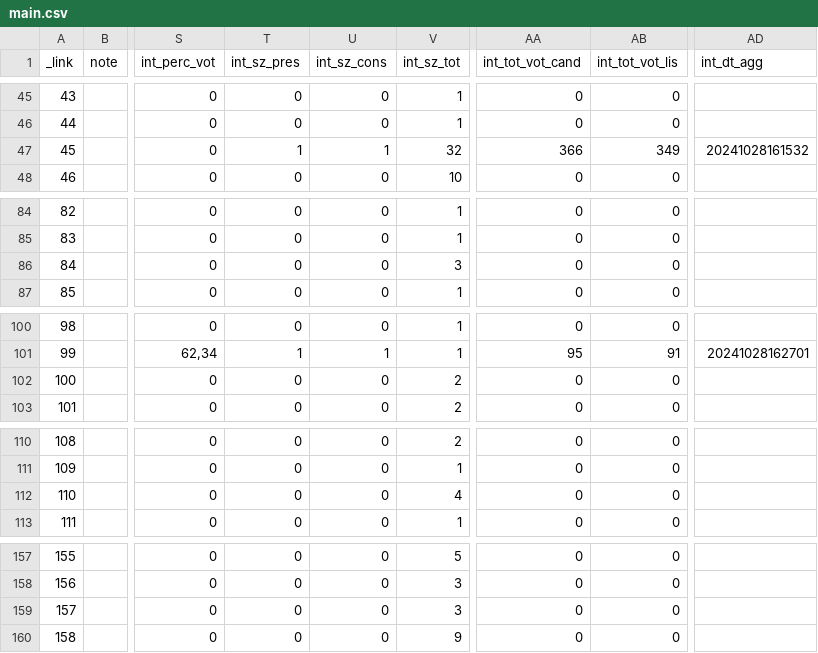
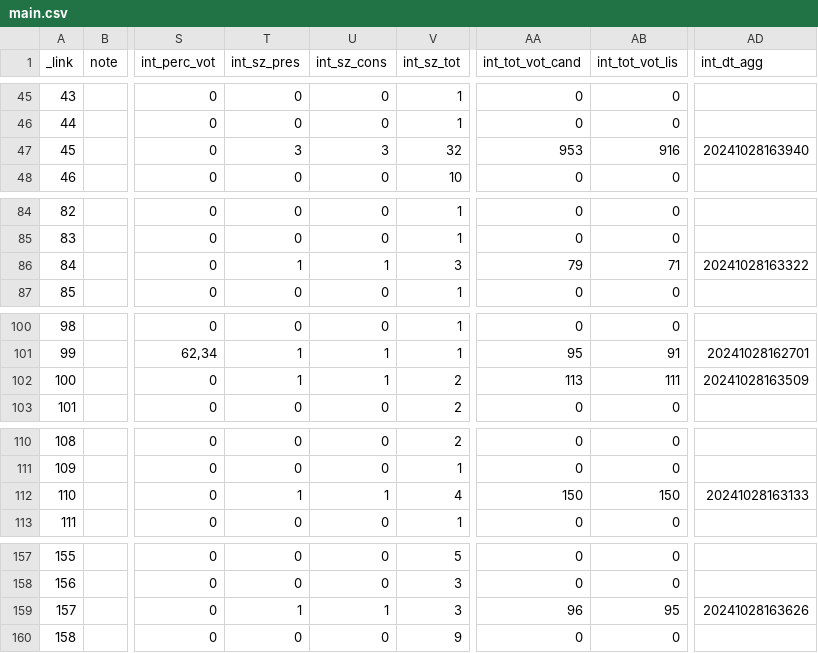
Before and after one commit to ondata/elezioni_regionali_liguria_2024, a CSV file: dati/comune/scrutini_risultati/csv/main.csv, drawn as a sheet; only a part is shown, gaps mark what is left out; the diff covers the shown part only; the diff names each change by its address in the sheet, - before the commit and + after, or states it on an @@ line.

```diff
--- a/dati/comune/scrutini_risultati/csv/main.csv
+++ b/dati/comune/scrutini_risultati/csv/main.csv
-T47 (int_sz_pres): 1
+T47 (int_sz_pres): 3
-U47 (int_sz_cons): 1
+U47 (int_sz_cons): 3
-AA47 (int_tot_vot_cand): 366
+AA47 (int_tot_vot_cand): 953
-AB47 (int_tot_vot_lis): 349
+AB47 (int_tot_vot_lis): 916
-AD47 (int_dt_agg): 20241028161532
+AD47 (int_dt_agg): 20241028163940
-T86 (int_sz_pres): 0
+T86 (int_sz_pres): 1
-U86 (int_sz_cons): 0
+U86 (int_sz_cons): 1
-AA86 (int_tot_vot_cand): 0
+AA86 (int_tot_vot_cand): 79
-AB86 (int_tot_vot_lis): 0
+AB86 (int_tot_vot_lis): 71
-AD86 (int_dt_agg): (empty)
+AD86 (int_dt_agg): 20241028163322
-T102 (int_sz_pres): 0
+T102 (int_sz_pres): 1
-U102 (int_sz_cons): 0
+U102 (int_sz_cons): 1
-AA102 (int_tot_vot_cand): 0
+AA102 (int_tot_vot_cand): 113
-AB102 (int_tot_vot_lis): 0
+AB102 (int_tot_vot_lis): 111
-AD102 (int_dt_agg): (empty)
+AD102 (int_dt_agg): 20241028163509
-T112 (int_sz_pres): 0
+T112 (int_sz_pres): 1
-U112 (int_sz_cons): 0
+U112 (int_sz_cons): 1
-AA112 (int_tot_vot_cand): 0
+AA112 (int_tot_vot_cand): 150
-AB112 (int_tot_vot_lis): 0
+AB112 (int_tot_vot_lis): 150
-AD112 (int_dt_agg): (empty)
+AD112 (int_dt_agg): 20241028163133
-T159 (int_sz_pres): 0
+T159 (int_sz_pres): 1
-U159 (int_sz_cons): 0
+U159 (int_sz_cons): 1
-AA159 (int_tot_vot_cand): 0
+AA159 (int_tot_vot_cand): 96
-AB159 (int_tot_vot_lis): 0
+AB159 (int_tot_vot_lis): 95
-AD159 (int_dt_agg): (empty)
+AD159 (int_dt_agg): 20241028163626
```
Also changed, not shown: 81 edited cells elsewhere in this file, dati/comune/scrutini_preferenze/csv/liste.csv, dati/comune/scrutini_risultati/csv/cand.csv, 37 other files.
